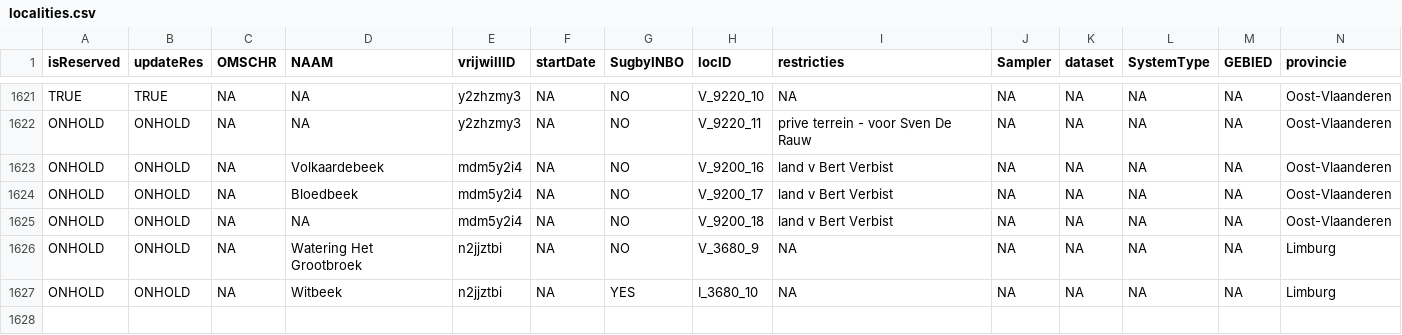
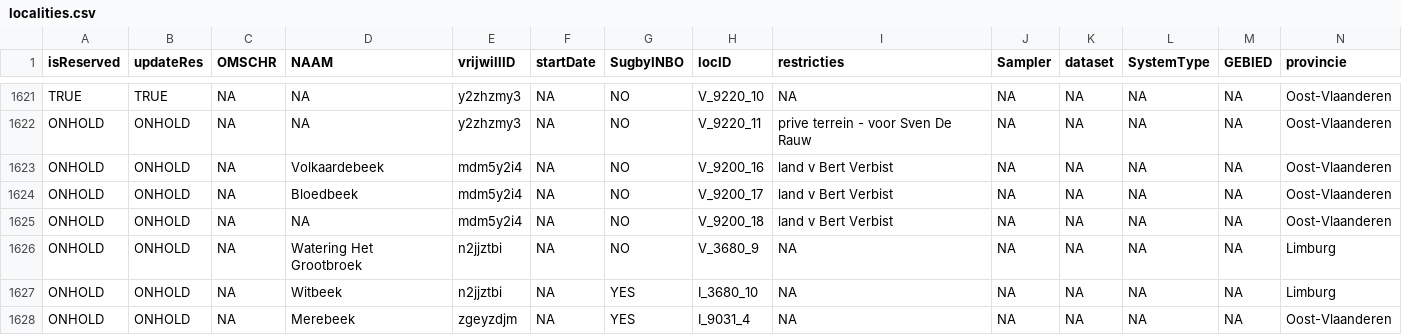
Before and after one commit to inbo/craywatch, a CSV file: assets/localities.csv, drawn as a sheet; only a part is shown, gaps mark what is left out; rows hold the shown columns only; the diff names each change by its address in the sheet, - before the commit and + after, or states it on an @@ line.

Commit message:
Update localities.csv

```diff
--- a/assets/localities.csv
+++ b/assets/localities.csv
+row 1628: ONHOLD | ONHOLD | NA | Merebeek | zgeyzdjm | NA | YES | I_9031_4 | NA | NA | NA | NA | NA | Oost-Vlaanderen
```
